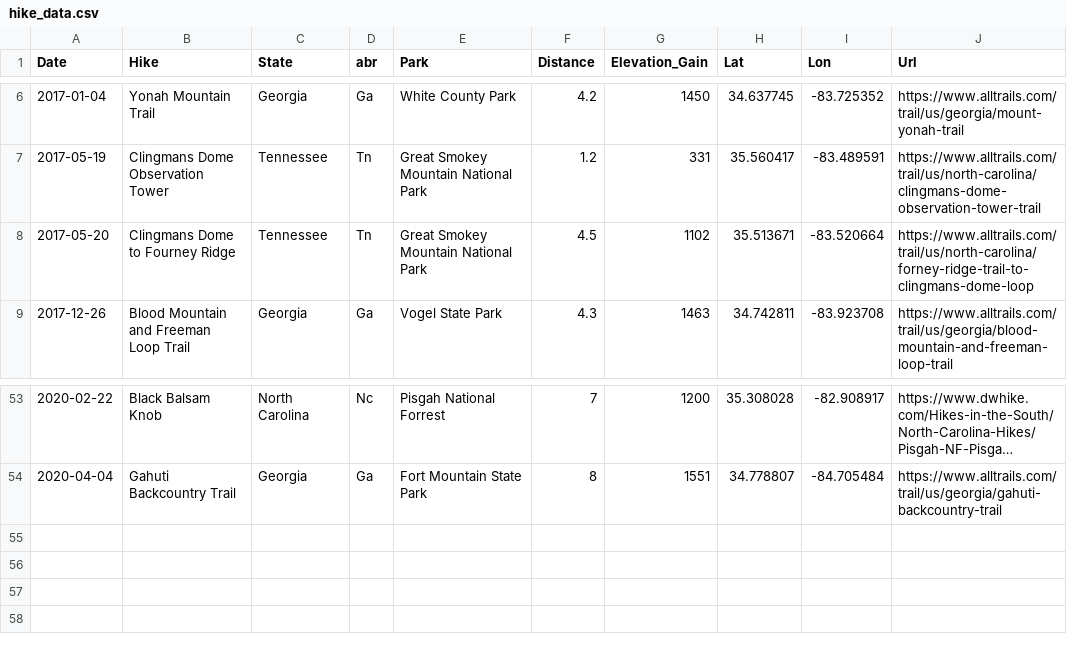
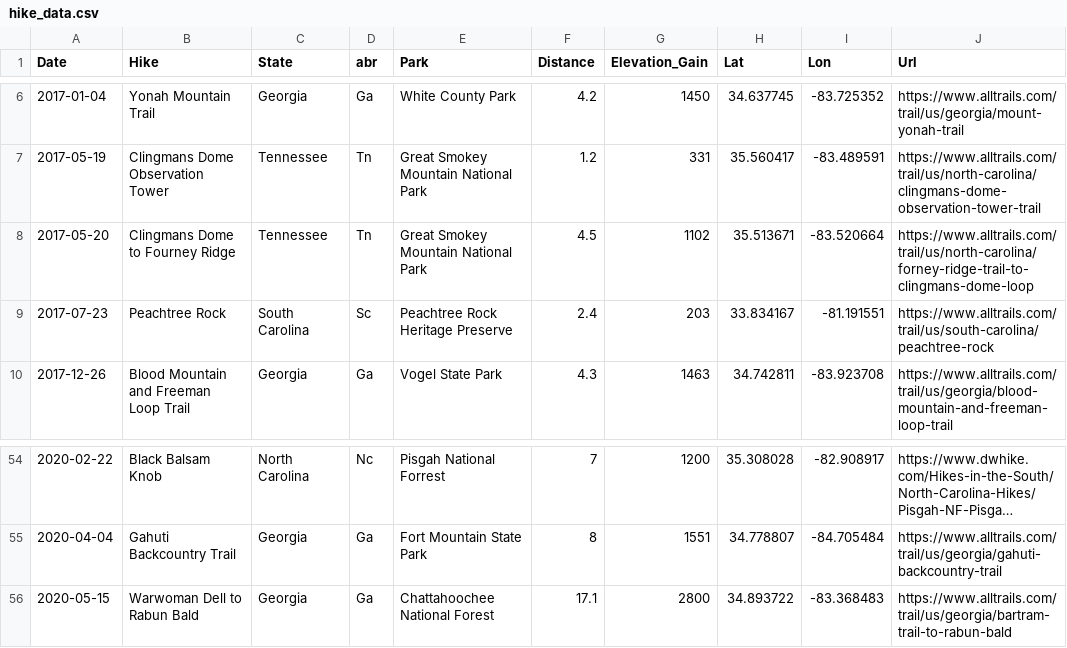
Before and after one commit to aha1994/hiking-dashboard, a CSV file: static/data/hike_data.csv, drawn as a sheet; only a part is shown, gaps mark what is left out; long unchanged cells end in ….

```diff
--- a/static/data/hike_data.csv
+++ b/static/data/hike_data.csv
@@ -8,2 +8,3 @@ Date,Hike,State,abr,Park,Distance,Elevation_Gain,Lat,Lon,Url
 2017-05-20,Clingmans Dome to Fourney Ridge,Tennessee,Tn,Great Smokey Mountain National Park,4.5,1102,35.513671,-83.520664,https://www.alltrails.com/trail/us/north-carolina/forney-ridge-trail-to-clingmans-dome-loop
+2017-07-23,Peachtree Rock,South Carolina,Sc,Peachtree Rock Heritage Preserve,2.4,203,33.834167,-81.191551,https://www.alltrails.com/trail/us/south-carolina/peachtree-rock
 2017-12-26,Blood Mountain and Freeman Loop Trail,Georgia,Ga,Vogel State Park,4.3,1463,34.742811,-83.923708,https://www.alltrails.com/trail/us/georgia/blood-mountain-and-freeman-loop-trail
@@ -54 +55,2 @@ Date,Hike,State,abr,Park,Distance,Elevation_Gain,Lat,Lon,Url
 2020-04-04,Gahuti Backcountry Trail,Georgia,Ga,Fort Mountain State Park,8,1551,34.778807,-84.705484,https://www.alltrails.com/trail/us/georgia/gahuti-backcountry-trail
+2020-05-15,Warwoman Dell to Rabun Bald,Georgia,Ga,Chattahoochee National Forest,17.1,2800,34.893722,-83.368483,https://www.alltrails.com/trail/us/georgia/bartram-trail-to-rabun-bald
```
Also changed, not shown: 3 other files.
